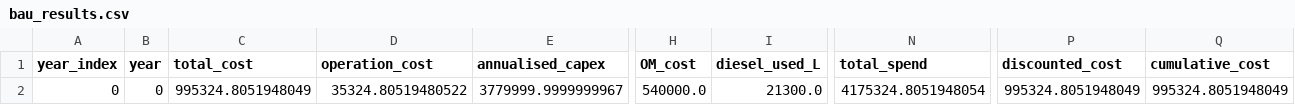
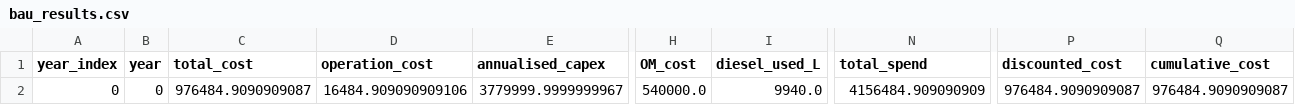
Before and after one commit to dflypas/ENGN4300-Electric-Trucks-, a CSV file: Optimisation Model/results/bau_results.csv, drawn as a sheet; only a part is shown, gaps mark what is left out; the diff names each change by its address in the sheet, - before the commit and + after, or states it on an @@ line.

```diff
--- a/Optimisation Model/results/bau_results.csv
+++ b/Optimisation Model/results/bau_results.csv
-C2 (total_cost): 995324.8051948049
+C2 (total_cost): 976484.9090909087
-D2 (operation_cost): 35324.80519480522
+D2 (operation_cost): 16484.909090909106
-I2 (diesel_used_L): 21300.0
+I2 (diesel_used_L): 9940.0
-N2 (total_spend): 4175324.8051948054
+N2 (total_spend): 4156484.909090909
-P2 (discounted_cost): 995324.8051948049
+P2 (discounted_cost): 976484.9090909087
-Q2 (cumulative_cost): 995324.8051948049
+Q2 (cumulative_cost): 976484.9090909087
```
Also changed, not shown: Optimisation Model/input_data.csv, Optimisation Model/pv_profile_output.csv, 5 other files.
